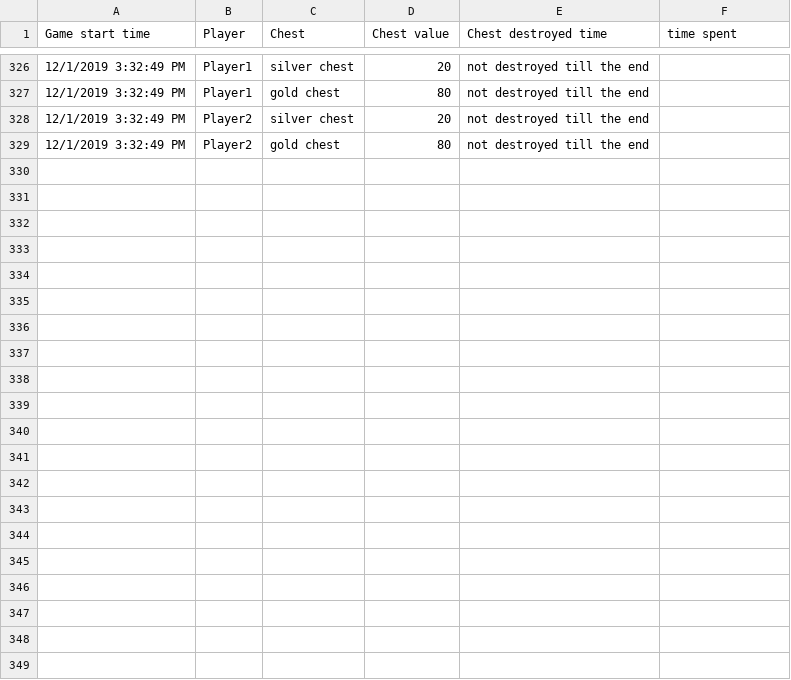
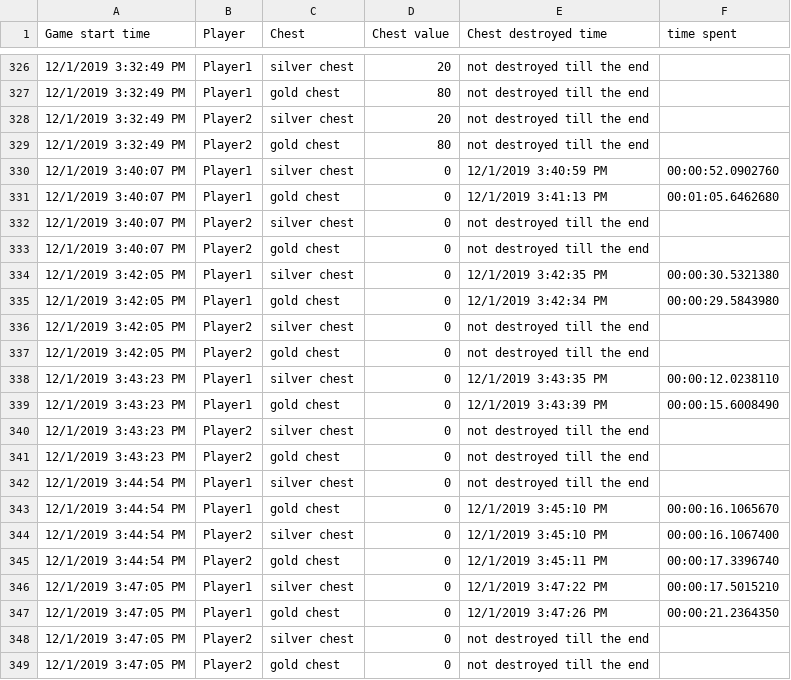
Before and after one commit to sygowda/Skirmish, a CSV file: Skirmish/Assets/Sources/chestDestroyTimeTrackerAnalytics.csv, drawn as a sheet; only a part is shown, gaps mark what is left out.

```diff
--- a/Skirmish/Assets/Sources/chestDestroyTimeTrackerAnalytics.csv
+++ b/Skirmish/Assets/Sources/chestDestroyTimeTrackerAnalytics.csv
@@ -329 +329,21 @@ Game start time,Player,Chest,Chest value,Chest destroyed time,time spent
 12/1/2019 3:32:49 PM,Player2,gold chest,80,not destroyed till the end
+12/1/2019 3:40:07 PM,Player1,silver chest,0,12/1/2019 3:40:59 PM,00:00:52.0902760
+12/1/2019 3:40:07 PM,Player1,gold chest,0,12/1/2019 3:41:13 PM,00:01:05.6462680
+12/1/2019 3:40:07 PM,Player2,silver chest,0,not destroyed till the end
+12/1/2019 3:40:07 PM,Player2,gold chest,0,not destroyed till the end
+12/1/2019 3:42:05 PM,Player1,silver chest,0,12/1/2019 3:42:35 PM,00:00:30.5321380
+12/1/2019 3:42:05 PM,Player1,gold chest,0,12/1/2019 3:42:34 PM,00:00:29.5843980
+12/1/2019 3:42:05 PM,Player2,silver chest,0,not destroyed till the end
+12/1/2019 3:42:05 PM,Player2,gold chest,0,not destroyed till the end
+12/1/2019 3:43:23 PM,Player1,silver chest,0,12/1/2019 3:43:35 PM,00:00:12.0238110
+12/1/2019 3:43:23 PM,Player1,gold chest,0,12/1/2019 3:43:39 PM,00:00:15.6008490
+12/1/2019 3:43:23 PM,Player2,silver chest,0,not destroyed till the end
+12/1/2019 3:43:23 PM,Player2,gold chest,0,not destroyed till the end
+12/1/2019 3:44:54 PM,Player1,silver chest,0,not destroyed till the end
+12/1/2019 3:44:54 PM,Player1,gold chest,0,12/1/2019 3:45:10 PM,00:00:16.1065670
+12/1/2019 3:44:54 PM,Player2,silver chest,0,12/1/2019 3:45:10 PM,00:00:16.1067400
+12/1/2019 3:44:54 PM,Player2,gold chest,0,12/1/2019 3:45:11 PM,00:00:17.3396740
+12/1/2019 3:47:05 PM,Player1,silver chest,0,12/1/2019 3:47:22 PM,00:00:17.5015210
+12/1/2019 3:47:05 PM,Player1,gold chest,0,12/1/2019 3:47:26 PM,00:00:21.2364350
+12/1/2019 3:47:05 PM,Player2,silver chest,0,not destroyed till the end
+12/1/2019 3:47:05 PM,Player2,gold chest,0,not destroyed till the end
```
Also changed, not shown: Skirmish/Assets/Sources/allocateAnalytics.csv, Skirmish/Assets/Sources/coolDownAnalytics.csv, 4 other files.
